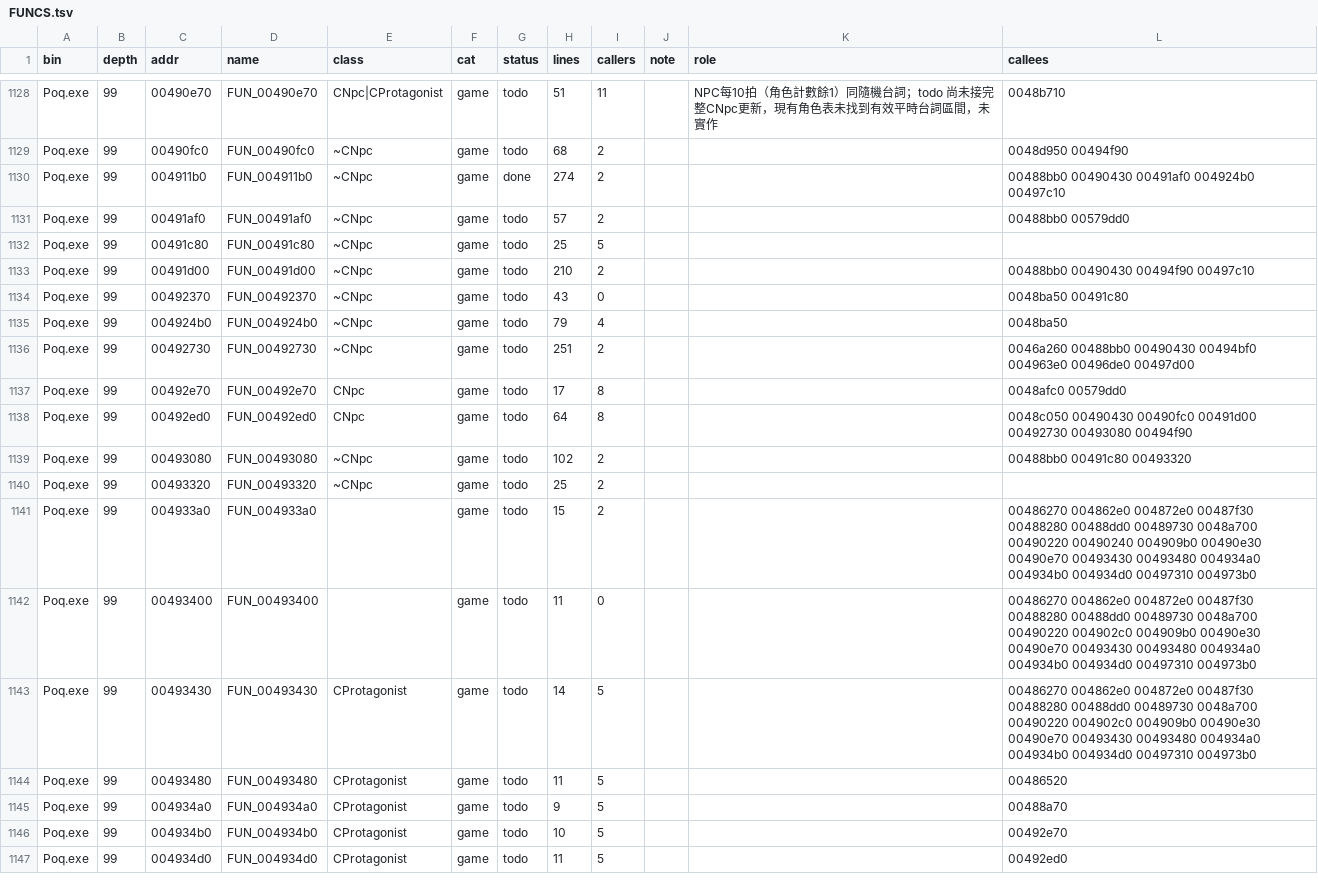
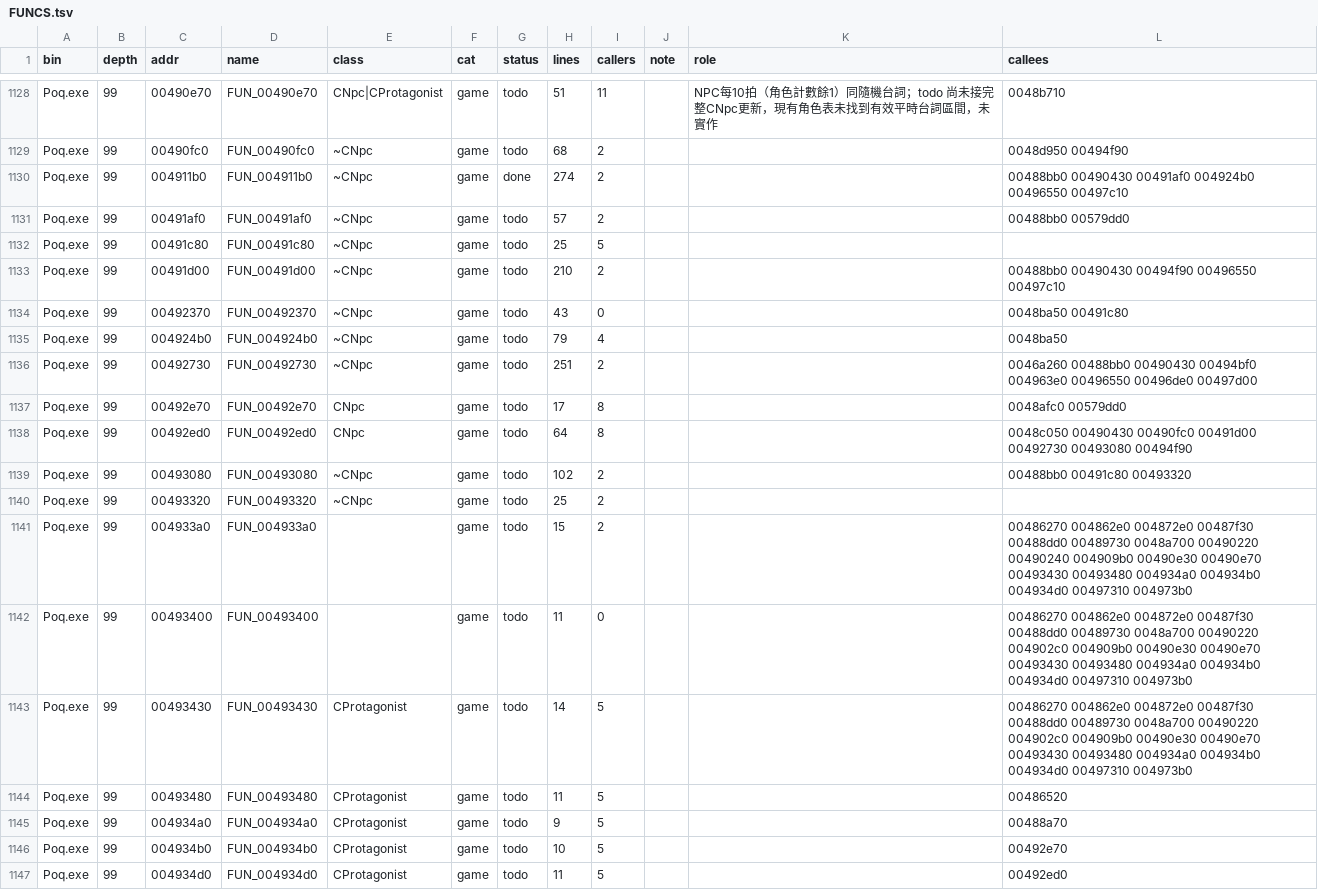
Before and after one commit to chanwunkong/SideTest, a TSV file: QinPort/FUNCS.tsv, drawn as a sheet; only a part is shown, gaps mark what is left out; the diff covers the shown part only.

```diff
--- a/QinPort/FUNCS.tsv
+++ b/QinPort/FUNCS.tsv
@@ -1129,9 +1129,9 @@ Poq.exe	99	00490e70	FUN_00490e70	CNpc|CProtagonist	game	todo	51	11		NPC每10拍
 Poq.exe	99	00490fc0	FUN_00490fc0	~CNpc	game	todo	68	2			0048d950 00494f90
-Poq.exe	99	004911b0	FUN_004911b0	~CNpc	game	done	274	2			00488bb0 00490430 00491af0 004924b0 00497c10
+Poq.exe	99	004911b0	FUN_004911b0	~CNpc	game	done	274	2			00488bb0 00490430 00491af0 004924b0 00496550 00497c10
 Poq.exe	99	00491af0	FUN_00491af0	~CNpc	game	todo	57	2			00488bb0 00579dd0
 Poq.exe	99	00491c80	FUN_00491c80	~CNpc	game	todo	25	5			
-Poq.exe	99	00491d00	FUN_00491d00	~CNpc	game	todo	210	2			00488bb0 00490430 00494f90 00497c10
+Poq.exe	99	00491d00	FUN_00491d00	~CNpc	game	todo	210	2			00488bb0 00490430 00494f90 00496550 00497c10
 Poq.exe	99	00492370	FUN_00492370	~CNpc	game	todo	43	0			0048ba50 00491c80
 Poq.exe	99	004924b0	FUN_004924b0	~CNpc	game	todo	79	4			0048ba50
-Poq.exe	99	00492730	FUN_00492730	~CNpc	game	todo	251	2			0046a260 00488bb0 00490430 00494bf0 004963e0 00496de0 00497d00
+Poq.exe	99	00492730	FUN_00492730	~CNpc	game	todo	251	2			0046a260 00488bb0 00490430 00494bf0 004963e0 00496550 00496de0 00497d00
 Poq.exe	99	00492e70	FUN_00492e70	CNpc	game	todo	17	8			0048afc0 00579dd0
@@ -1140,5 +1140,5 @@ Poq.exe	99	00493080	FUN_00493080	~CNpc	game	todo	102	2			00488bb0 00491c80 00493
 Poq.exe	99	00493320	FUN_00493320	~CNpc	game	todo	25	2			
-Poq.exe	99	004933a0	FUN_004933a0		game	todo	15	2			00486270 004862e0 004872e0 00487f30 00488280 00488dd0 00489730 0048a700 00490220 00490240 004909b0 00490e30 00490e70 00493430 00493480 004934a0 004934b0 004934d0 00497310 004973b0
-Poq.exe	99	00493400	FUN_00493400		game	todo	11	0			00486270 004862e0 004872e0 00487f30 00488280 00488dd0 00489730 0048a700 00490220 004902c0 004909b0 00490e30 00490e70 00493430 00493480 004934a0 004934b0 004934d0 00497310 004973b0
-Poq.exe	99	00493430	FUN_00493430	CProtagonist	game	todo	14	5			00486270 004862e0 004872e0 00487f30 00488280 00488dd0 00489730 0048a700 00490220 004902c0 004909b0 00490e30 00490e70 00493430 00493480 004934a0 004934b0 004934d0 00497310 004973b0
+Poq.exe	99	004933a0	FUN_004933a0		game	todo	15	2			00486270 004862e0 004872e0 00487f30 00488dd0 00489730 0048a700 00490220 00490240 004909b0 00490e30 00490e70 00493430 00493480 004934a0 004934b0 004934d0 00497310 004973b0
+Poq.exe	99	00493400	FUN_00493400		game	todo	11	0			00486270 004862e0 004872e0 00487f30 00488dd0 00489730 0048a700 00490220 004902c0 004909b0 00490e30 00490e70 00493430 00493480 004934a0 004934b0 004934d0 00497310 004973b0
+Poq.exe	99	00493430	FUN_00493430	CProtagonist	game	todo	14	5			00486270 004862e0 004872e0 00487f30 00488dd0 00489730 0048a700 00490220 004902c0 004909b0 00490e30 00490e70 00493430 00493480 004934a0 004934b0 004934d0 00497310 004973b0
 Poq.exe	99	00493480	FUN_00493480	CProtagonist	game	todo	11	5			00486520
```
Also changed, not shown: 53 edited cells elsewhere in this file, QinPort/tools/fields.tsv, QinPort/tools/roles.tsv, 4 other files.
